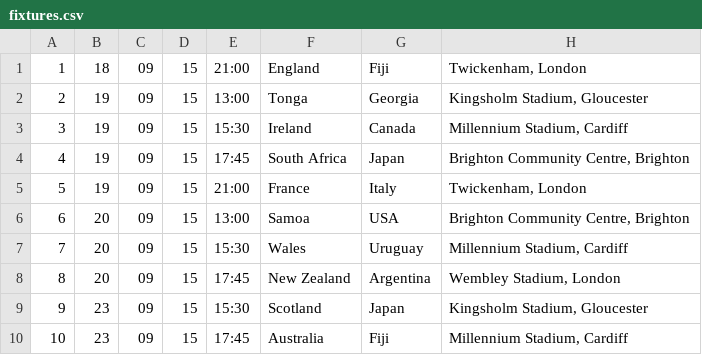
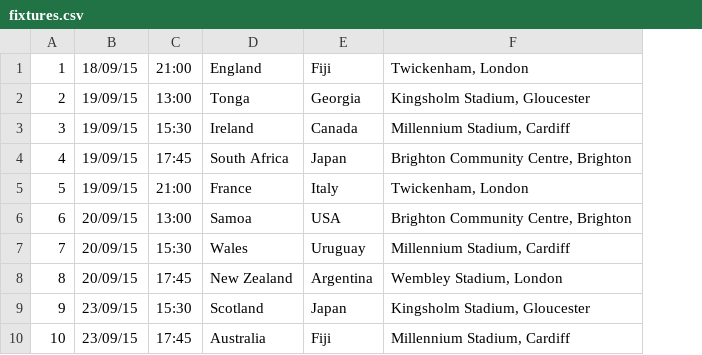
Before and after one commit to dougaparry/rwc-prediction, a CSV file: fixtures.csv, drawn as a sheet; only a part is shown; removed rows and columns are numbered as before the commit, all else as after; the diff names each change by its address in the sheet, - before the commit and + after, or states it on an @@ line.

```diff
--- a/fixtures.csv
+++ b/fixtures.csv
-column B, rows 1-10: 18 | 19 | 19 | 19 | 19 | 20 | 20 | 20 | 23 | 23
-column C, rows 1-10: all 09
-column D, rows 1-10: all 15
+column B, rows 1-10: 18/09/15 | 19/09/15 | 19/09/15 | 19/09/15 | 19/09/15 | 20/09/15 | 20/09/15 | 20/09/15 | 23/09/15 | 23/09/15
```
Also changed, not shown: helpers/fixtures.csv, 5 other files.
